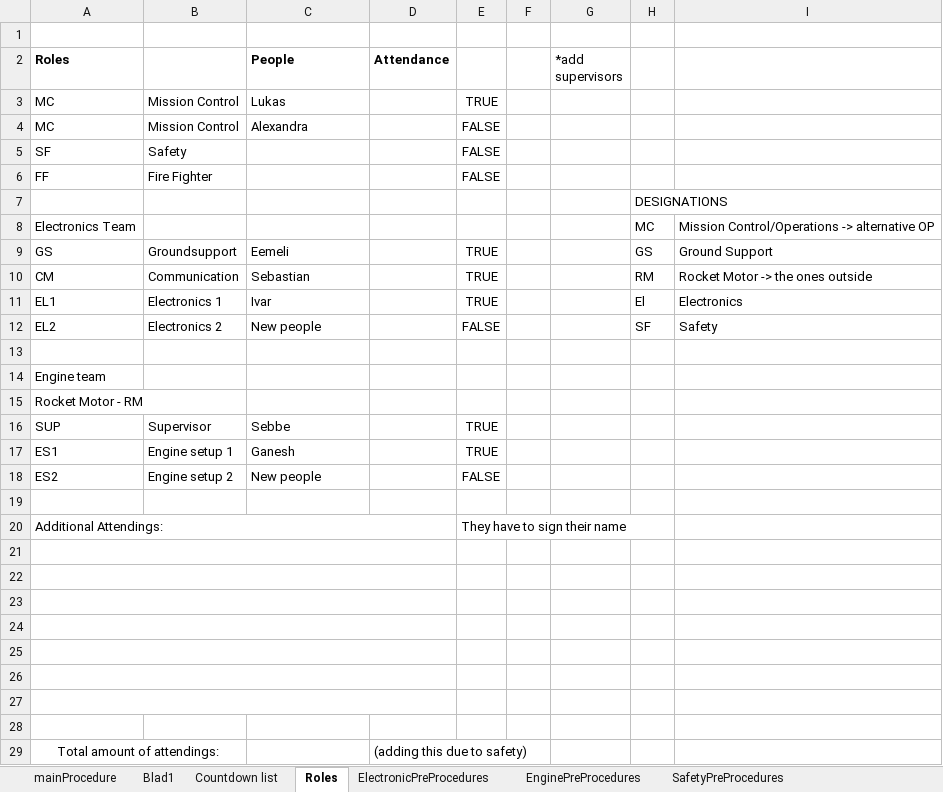
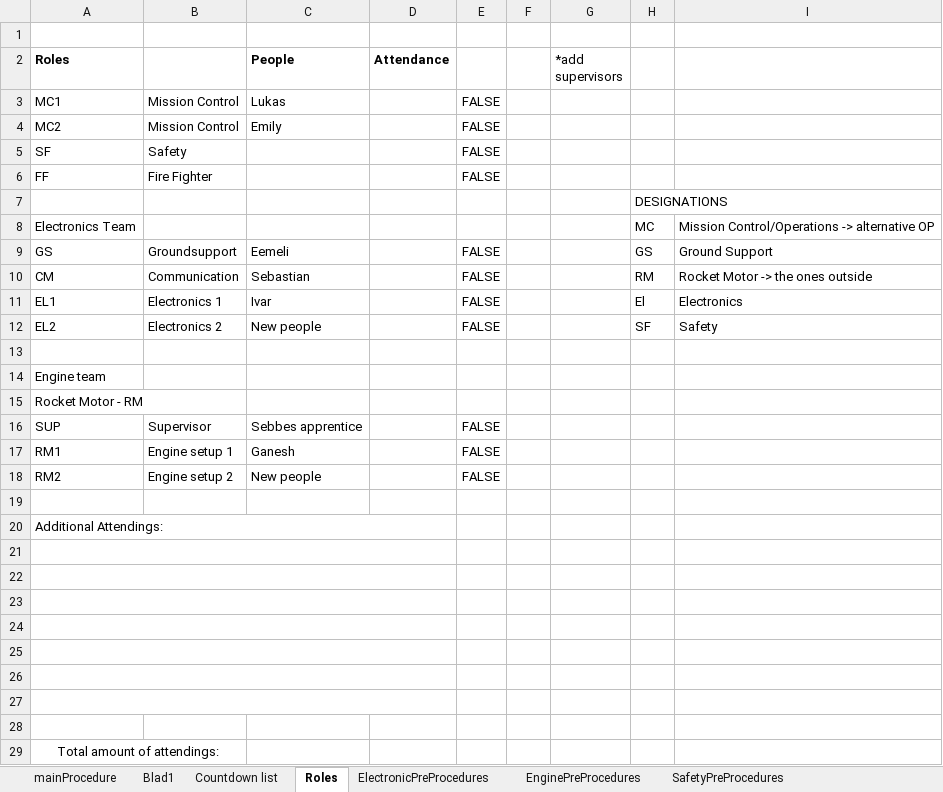
Before and after one commit to finhan-2/RavenProcedure, an Excel workbook: mainProcedure.xlsm, sheet Roles, drawn as a sheet; values as stored, in another font and other column widths than the file's, no borders; charts and pictures and conditional formats not drawn; the diff names each change by its address in the sheet, - before the commit and + after, or states it on an @@ line.

```diff
--- a/mainProcedure.xlsm (sheet Roles)
+++ b/mainProcedure.xlsm (sheet Roles)
-A3 (Roles): MC
+A3 (Roles): MC1
-E3: TRUE
+E3: FALSE
-A4 (Roles): MC
+A4 (Roles): MC2
-C4 (People): Alexandra
+C4 (People): Emily
-E9:E11: TRUE
+E9:E11: FALSE
-C16 (People): Sebbe
+C16 (People): Sebbes apprentice
-E16:E17: TRUE
+E16:E17: FALSE
-A17 (Roles): ES1
+A17 (Roles): RM1
-A18 (Roles): ES2
+A18 (Roles): RM2
-E20: They have to sign their name
+E20: (empty)
-D29 (Attendance): (adding this due to safety)
+D29 (Attendance): (empty)
```
Also changed, not shown: sheet mainProcedure, sheet ElectronicPreProcedures, sheet Blad1, sheet EnginePreProcedures, formulas that keep their value, hidden cells, charts or pictures.
